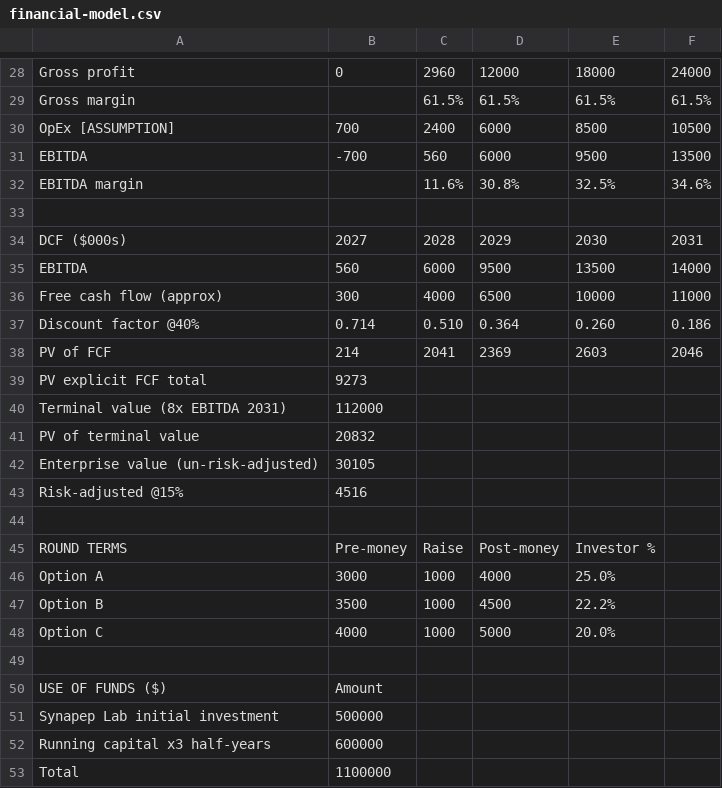
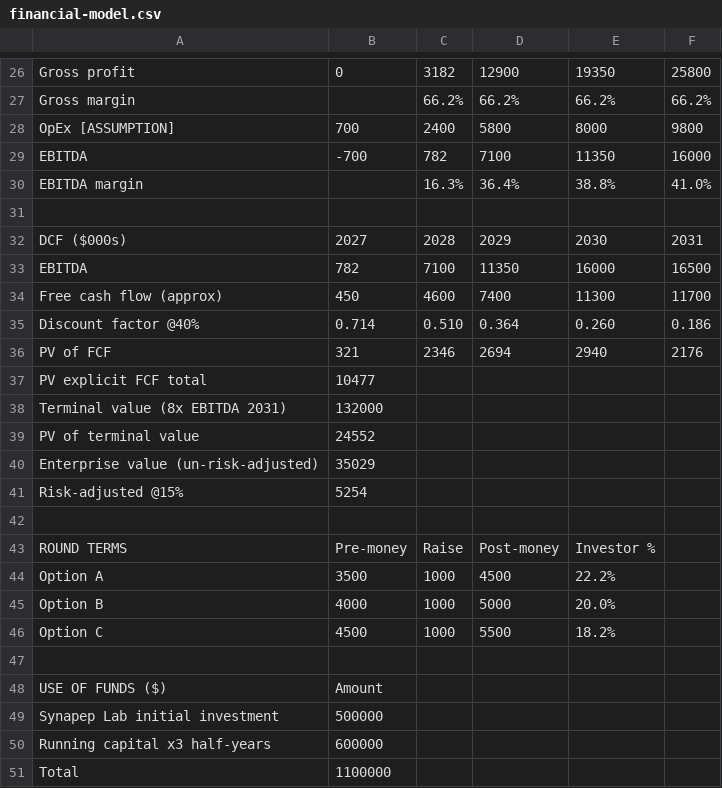
Before and after one commit to leicatam/gamification, a CSV file: synexo/financial-model.csv, drawn as a sheet; only a part is shown, gaps mark what is left out; removed rows and columns are numbered as before the commit, all else as after; the diff covers the shown part only; the diff names each change by its address in the sheet, - before the commit and + after, or states it on an @@ line.

```diff
--- a/synexo/financial-model.csv
+++ b/synexo/financial-model.csv
-C26: 2960
+C26: 3182
-D26: 12000
+D26: 12900
-E26: 18000
+E26: 19350
-F26: 24000
+F26: 25800
-row 29: Gross margin |  | 61.5% | 61.5% | 61.5% | 61.5%
+row 27: Gross margin |  | 66.2% | 66.2% | 66.2% | 66.2%
-D28: 6000
+D28: 5800
-E28: 8500
+E28: 8000
-F28: 10500
+F28: 9800
-C29: 560
+C29: 782
-D29: 6000
+D29: 7100
-E29: 9500
+E29: 11350
-F29: 13500
+F29: 16000
-row 32: EBITDA margin |  | 11.6% | 30.8% | 32.5% | 34.6%
+row 30: EBITDA margin |  | 16.3% | 36.4% | 38.8% | 41.0%
-row 35: EBITDA | 560 | 6000 | 9500 | 13500 | 14000
-row 36: Free cash flow (approx) | 300 | 4000 | 6500 | 10000 | 11000
+row 33: EBITDA | 782 | 7100 | 11350 | 16000 | 16500
+row 34: Free cash flow (approx) | 450 | 4600 | 7400 | 11300 | 11700
-row 38: PV of FCF | 214 | 2041 | 2369 | 2603 | 2046
+row 36: PV of FCF | 321 | 2346 | 2694 | 2940 | 2176
-B37: 9273
+B37: 10477
-B38: 112000
+B38: 132000
-B39: 20832
+B39: 24552
-B40: 30105
+B40: 35029
-B41: 4516
+B41: 5254
-row 46: Option A | 3000 | 1000 | 4000 | 25.0%
-A44: Option B
+A44: Option A
-A45: Option C
+A45: Option B
+row 46: Option C | 4500 | 1000 | 5500 | 18.2%
```
Also changed, not shown: 8 added rows, 10 removed rows and 8 edited cells elsewhere in this file, 4 other files.
